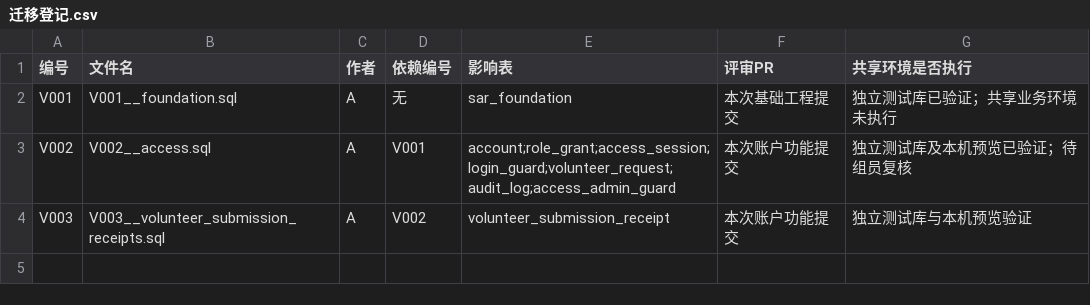
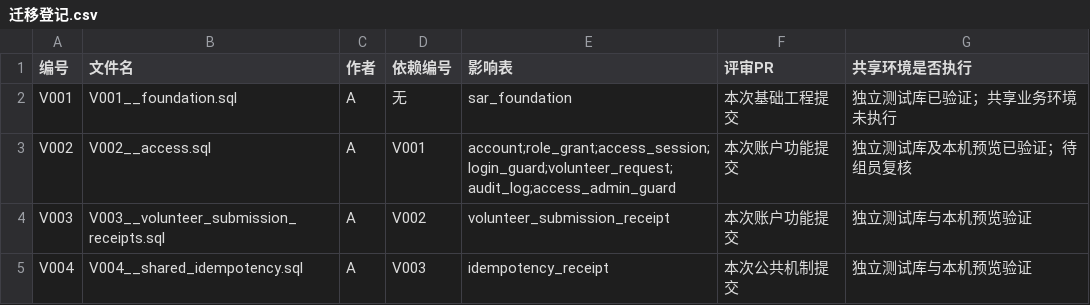
Before and after one commit to MFJ-123/stray-animal-rescue-system, a CSV file: docs/迁移登记.csv, drawn as a sheet; the diff names each change by its address in the sheet, - before the commit and + after, or states it on an @@ line.

```diff
--- a/docs/迁移登记.csv
+++ b/docs/迁移登记.csv
+row 5: V004 | V004__shared_idempotency.sql | A | V003 | idempotency_receipt | 本次公共机制提交 | 独立测试库与本机预览验证
```
Also changed, not shown: docs/backlog.csv, 28 other files.
